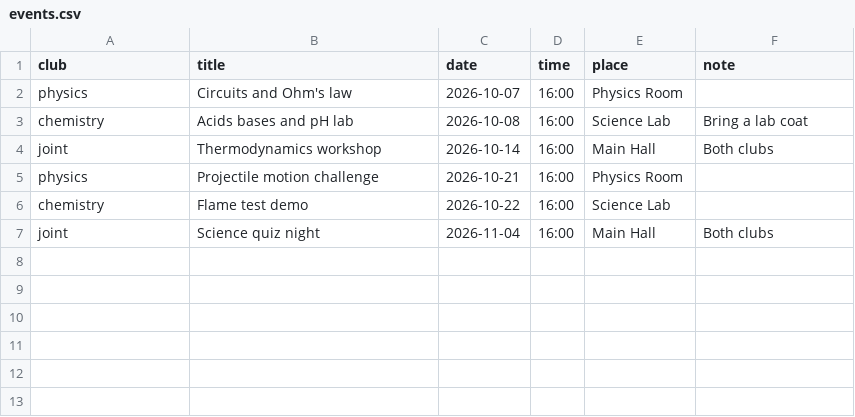
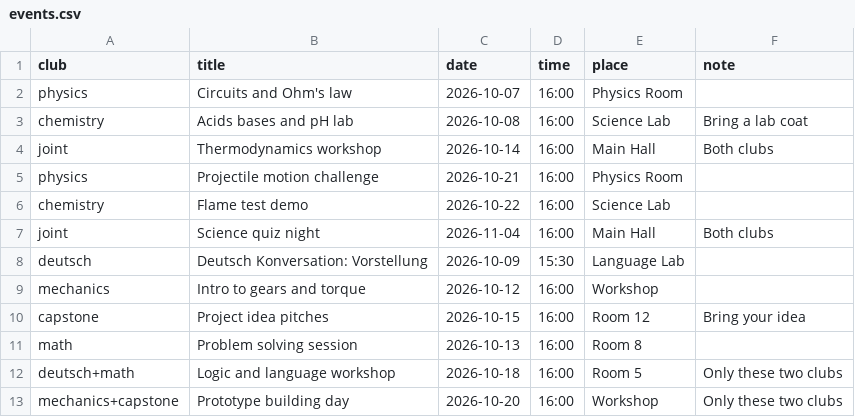
Before and after one commit to elmoataseembellahahmed-wq/science-clubs, a CSV file: events.csv, drawn as a sheet; the diff names each change by its address in the sheet, - before the commit and + after, or states it on an @@ line.

```diff
--- a/events.csv
+++ b/events.csv
+row 8: deutsch | Deutsch Konversation: Vorstellung | 2026-10-09 | 15:30 | Language Lab
+row 9: mechanics | Intro to gears and torque | 2026-10-12 | 16:00 | Workshop
+row 10: capstone | Project idea pitches | 2026-10-15 | 16:00 | Room 12 | Bring your idea
+row 11: math | Problem solving session | 2026-10-13 | 16:00 | Room 8
+row 12: deutsch+math | Logic and language workshop | 2026-10-18 | 16:00 | Room 5 | Only these two clubs
+row 13: mechanics+capstone | Prototype building day | 2026-10-20 | 16:00 | Workshop | Only these two clubs
```
Also changed, not shown: 5 other files.
